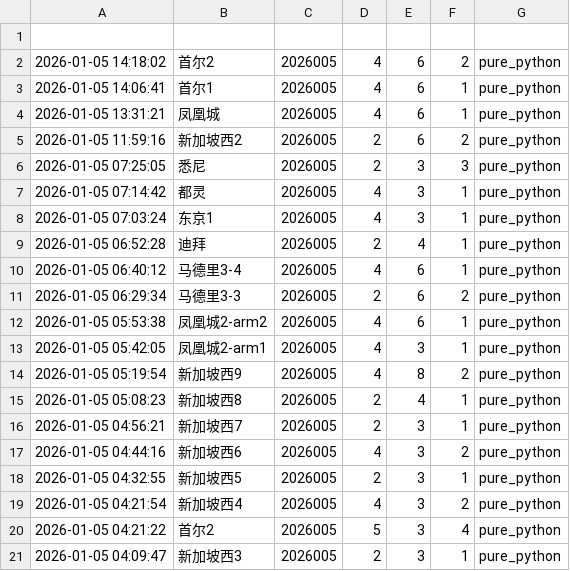
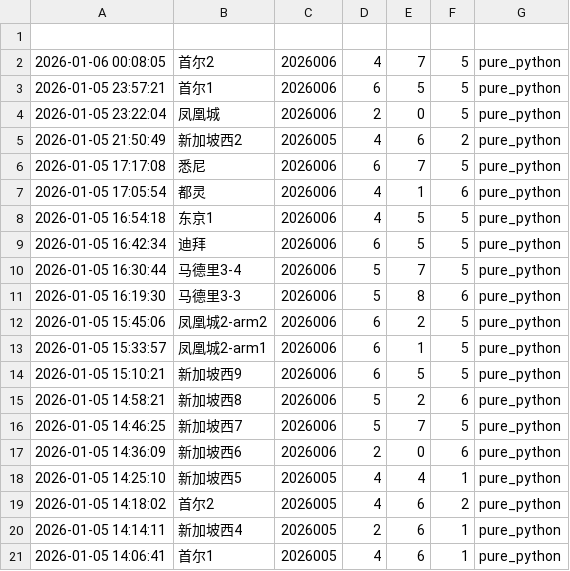
Before and after one commit to suwei8/oci-keepalive-tunnel, a CSV file: predictions/predictions.csv, drawn as a sheet; only a part is shown; the shorter side is filled out with more unchanged rows; the diff covers the shown part only; the diff names each change by its address in the sheet, - before the commit and + after, or states it on an @@ line.

```diff
--- a/predictions/predictions.csv
+++ b/predictions/predictions.csv
+row 2: 2026-01-06 00:08:05 | 首尔2 | 2026006 | 4 | 7 | 5 | pure_python
+row 3: 2026-01-05 23:57:21 | 首尔1 | 2026006 | 6 | 5 | 5 | pure_python
+row 4: 2026-01-05 23:22:04 | 凤凰城 | 2026006 | 2 | 0 | 5 | pure_python
+row 5: 2026-01-05 21:50:49 | 新加坡西2 | 2026005 | 4 | 6 | 2 | pure_python
+row 6: 2026-01-05 17:17:08 | 悉尼 | 2026006 | 6 | 7 | 5 | pure_python
+row 7: 2026-01-05 17:05:54 | 都灵 | 2026006 | 4 | 1 | 6 | pure_python
+row 8: 2026-01-05 16:54:18 | 东京1 | 2026006 | 4 | 5 | 5 | pure_python
+row 9: 2026-01-05 16:42:34 | 迪拜 | 2026006 | 6 | 5 | 5 | pure_python
+row 10: 2026-01-05 16:30:44 | 马德里3-4 | 2026006 | 5 | 7 | 5 | pure_python
+row 11: 2026-01-05 16:19:30 | 马德里3-3 | 2026006 | 5 | 8 | 6 | pure_python
+row 12: 2026-01-05 15:45:06 | 凤凰城2-arm2 | 2026006 | 6 | 2 | 5 | pure_python
+row 13: 2026-01-05 15:33:57 | 凤凰城2-arm1 | 2026006 | 6 | 1 | 5 | pure_python
+row 14: 2026-01-05 15:10:21 | 新加坡西9 | 2026006 | 6 | 5 | 5 | pure_python
+row 15: 2026-01-05 14:58:21 | 新加坡西8 | 2026006 | 5 | 2 | 6 | pure_python
+row 16: 2026-01-05 14:46:25 | 新加坡西7 | 2026006 | 5 | 7 | 5 | pure_python
+row 17: 2026-01-05 14:36:09 | 新加坡西6 | 2026006 | 2 | 0 | 6 | pure_python
+row 18: 2026-01-05 14:25:10 | 新加坡西5 | 2026005 | 4 | 4 | 1 | pure_python
+row 20: 2026-01-05 14:14:11 | 新加坡西4 | 2026005 | 2 | 6 | 1 | pure_python
```
Also changed, not shown: 8 added rows elsewhere in this file.
